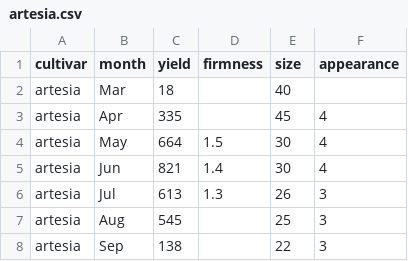
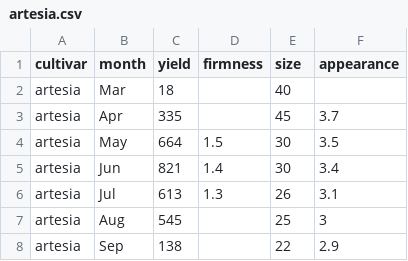
Before and after one commit to tadavan2/cbc-cultivar-explorer, a CSV file: public/data/csv/artesia.csv, drawn as a sheet.

```diff
--- a/public/data/csv/artesia.csv
+++ b/public/data/csv/artesia.csv
@@ -2,7 +2,7 @@ cultivar,month,yield,firmness,size,appearance
 artesia,Mar,18,,40,
-artesia,Apr,335,,45,4
-artesia,May,664,1.5,30,4
-artesia,Jun,821,1.4,30,4
-artesia,Jul,613,1.3,26,3
+artesia,Apr,335,,45,3.7
+artesia,May,664,1.5,30,3.5
+artesia,Jun,821,1.4,30,3.4
+artesia,Jul,613,1.3,26,3.1
 artesia,Aug,545,,25,3
-artesia,Sep,138,,22,3
+artesia,Sep,138,,22,2.9
```
Also changed, not shown: 10 other files.
